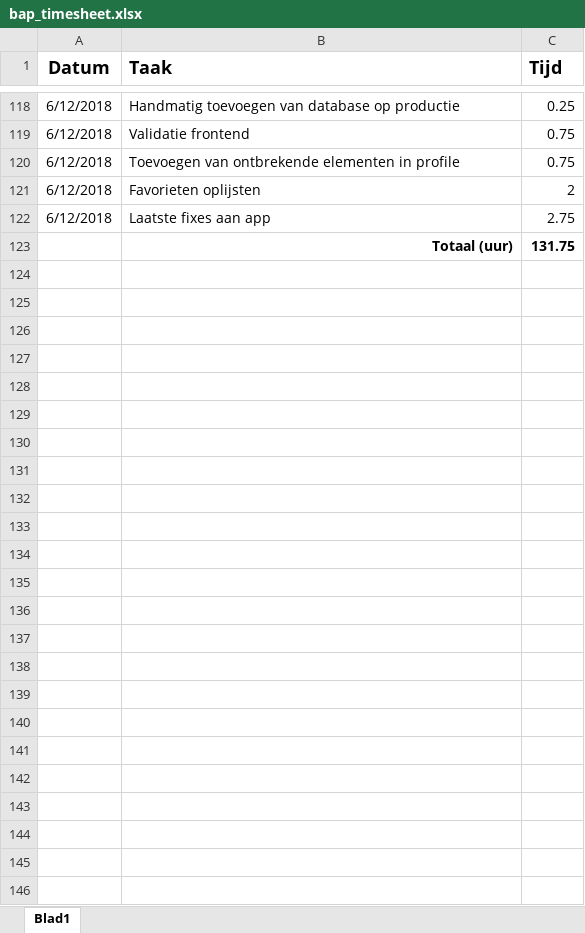
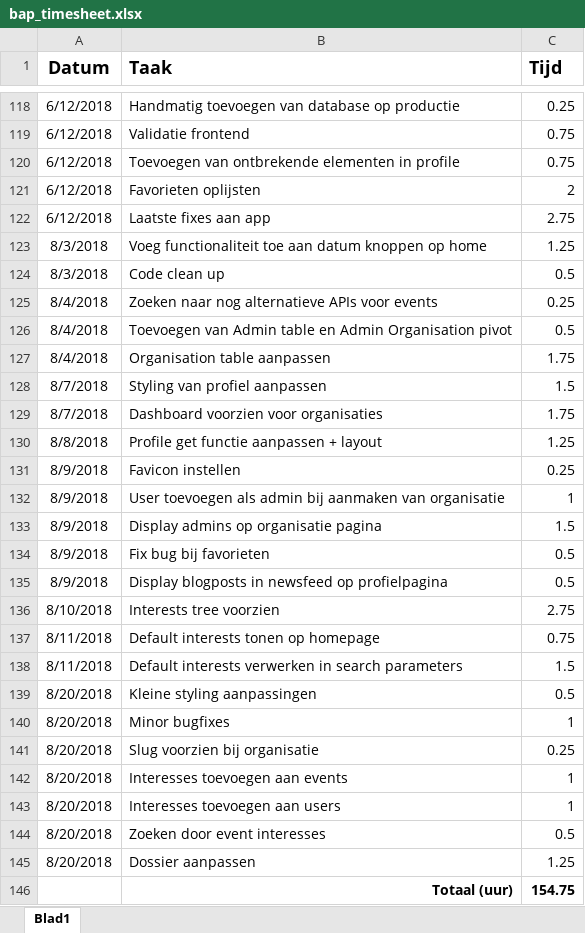
Before and after one commit to ilonzanc/everlini, an Excel workbook: docs/bap_timesheet.xlsx, sheet Blad1, drawn as a sheet; only a part is shown, gaps mark what is left out; values as stored, in another font and other column widths than the file's, no borders; removed rows and columns are numbered as before the commit, all else as after; the diff names each change by its address in the sheet, - before the commit and + after, or states it on an @@ line.

Commit message:
Update timesheet & dossier

```diff
--- a/docs/bap_timesheet.xlsx (sheet Blad1)
+++ b/docs/bap_timesheet.xlsx (sheet Blad1)
-row 123:  | Totaal (uur) | 131.75
+row 123: 8/3/2018 | Voeg functionaliteit toe aan datum knoppen op home | 1.25
+row 124: 8/3/2018 | Code clean up | 0.5
+row 125: 8/4/2018 | Zoeken naar nog alternatieve APIs voor events | 0.25
+row 126: 8/4/2018 | Toevoegen van Admin table en Admin Organisation pivot | 0.5
+row 127: 8/4/2018 | Organisation table aanpassen | 1.75
+row 128: 8/7/2018 | Styling van profiel aanpassen | 1.5
+row 129: 8/7/2018 | Dashboard voorzien voor organisaties | 1.75
+row 130: 8/8/2018 | Profile get functie aanpassen + layout | 1.25
+row 131: 8/9/2018 | Favicon instellen | 0.25
+row 132: 8/9/2018 | User toevoegen als admin bij aanmaken van organisatie | 1
+row 133: 8/9/2018 | Display admins op organisatie pagina | 1.5
+row 134: 8/9/2018 | Fix bug bij favorieten | 0.5
+row 135: 8/9/2018 | Display blogposts in newsfeed op profielpagina | 0.5
+row 136: 8/10/2018 | Interests tree voorzien | 2.75
+row 137: 8/11/2018 | Default interests tonen op homepage | 0.75
+row 138: 8/11/2018 | Default interests verwerken in search parameters | 1.5
+row 139: 8/20/2018 | Kleine styling aanpassingen | 0.5
+row 140: 8/20/2018 | Minor bugfixes | 1
+row 141: 8/20/2018 | Slug voorzien bij organisatie | 0.25
+row 142: 8/20/2018 | Interesses toevoegen aan events | 1
+row 143: 8/20/2018 | Interesses toevoegen aan users | 1
+row 144: 8/20/2018 | Zoeken door event interesses | 0.5
+row 145: 8/20/2018 | Dossier aanpassen | 1.25
+row 146:  | Totaal (uur) | 154.75
```
Also changed, not shown: 1 other file.
